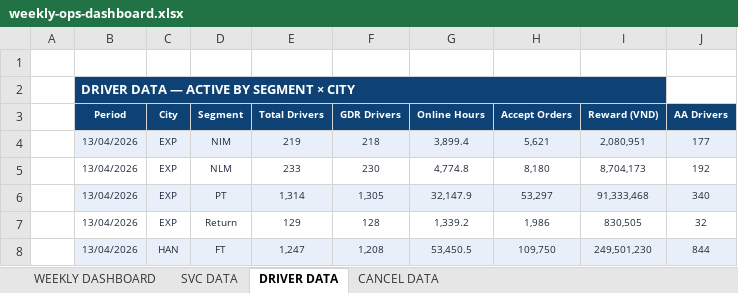
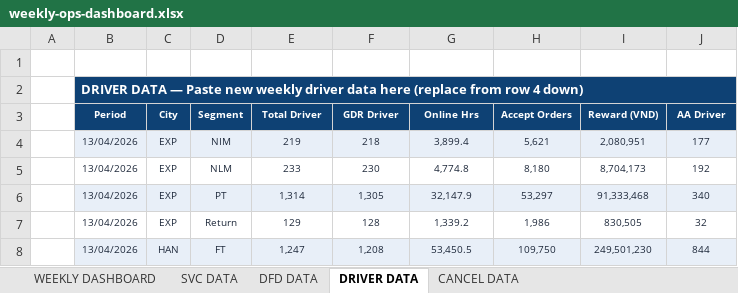
Before and after one commit to Khanhsnef/pulucowork, an Excel workbook: Output/Ahamove/04. OPS_METRICS/weekly-ops-dashboard.xlsx, sheet DRIVER DATA, drawn as a sheet; only a part is shown; values as stored, in another font and other column widths than the file's, no borders; the diff names each change by its address in the sheet, - before the commit and + after, or states it on an @@ line.

```diff
--- a/Output/Ahamove/04. OPS_METRICS/weekly-ops-dashboard.xlsx (sheet DRIVER DATA)
+++ b/Output/Ahamove/04. OPS_METRICS/weekly-ops-dashboard.xlsx (sheet DRIVER DATA)
+sheet tab: DFD DATA
-B2 (Period): …DATA — ACTIVE BY SEGMENT × CITY
+B2 (Period): …DATA — Paste new weekly driver data here (replace from row 4 down)
-B2:I2 merged
+B2:J2 merged
-C2:J2 fill: none
+C2:J2 fill: #0E4174
-E3: Total Drivers
+E3: Total Driver
-F3: GDR Drivers
+F3: GDR Driver
-G3: Online Hours
+G3: Online Hrs
-J3: AA Drivers
+J3: AA Driver
```
Also changed, not shown: sheet CANCEL DATA, sheet WEEKLY DASHBOARD, sheet SVC DATA, 1 other file.
